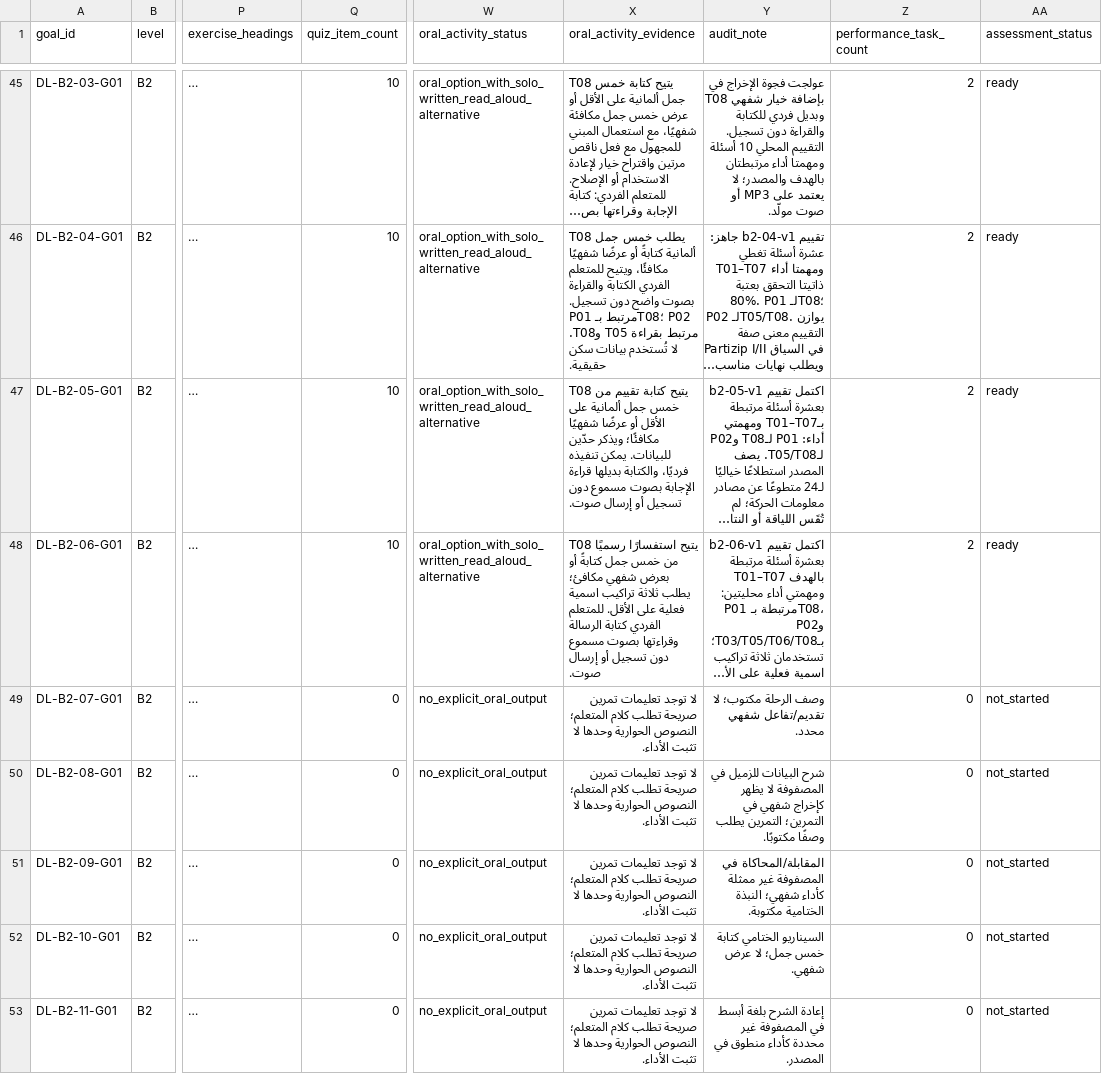
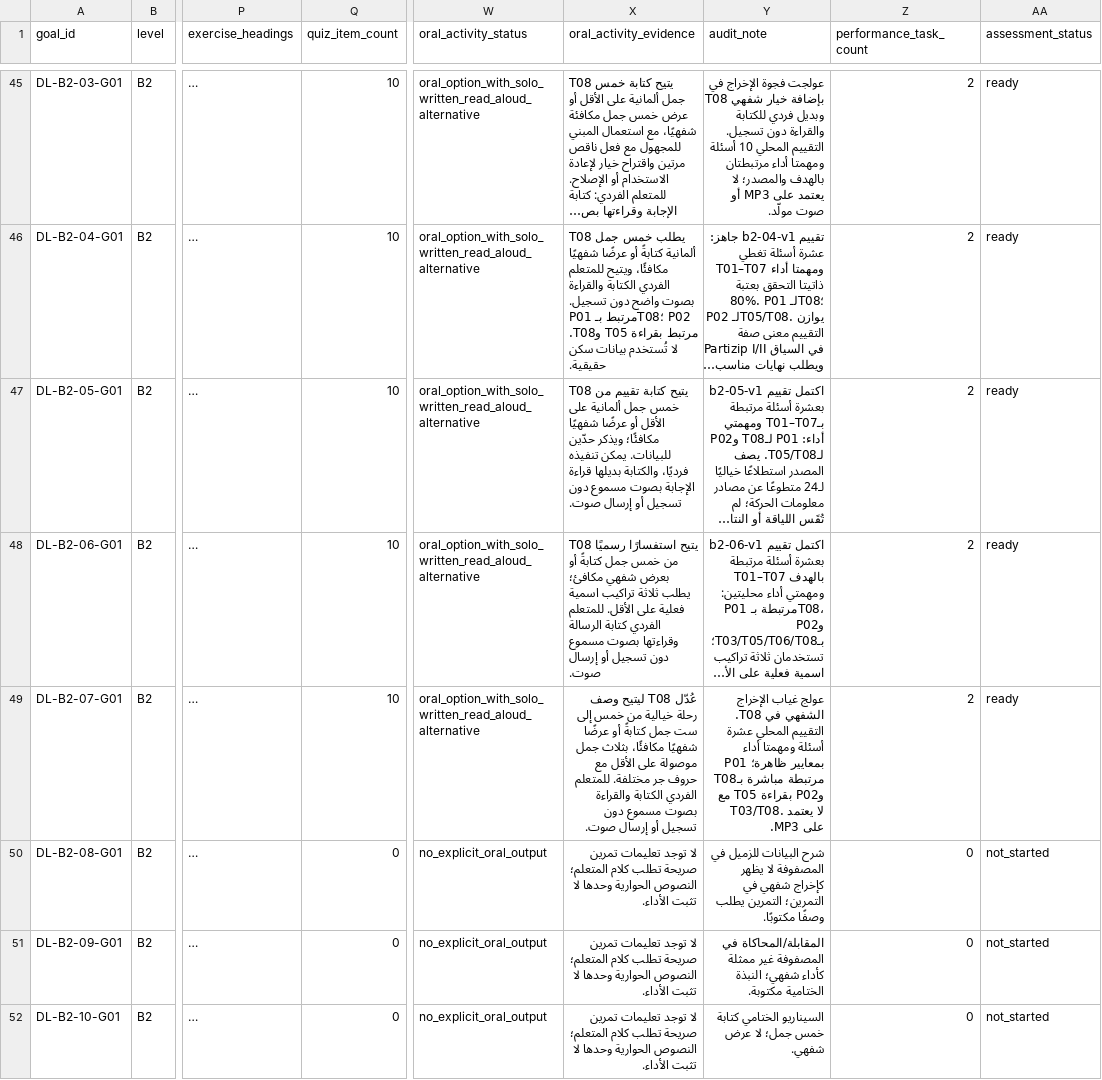
Before and after one commit to naderba69/deutschlern, a CSV file: data/curriculum-file-audit.csv, drawn as a sheet; only a part is shown, gaps mark what is left out; the shorter side is filled out with more unchanged rows; long unchanged cells end in …; the diff names each change by its address in the sheet, - before the commit and + after, or states it on an @@ line.

Commit message:
feat: produce B2.7 assessment
Co-authored-by: arena-agent <297053741+arena-agent@users.noreply.github.com>

```diff
--- a/data/curriculum-file-audit.csv
+++ b/data/curriculum-file-audit.csv
-Q49 (quiz_item_count): 0
+Q49 (quiz_item_count): 10
-W49 (oral_activity_status): no_explicit_oral_output
+W49 (oral_activity_status): oral_option_with_solo_written_read_aloud_alternative
-X49 (oral_activity_evidence): لا توجد تعليمات تمرين صريحة تطلب كلام المتعلم؛ النصوص الحوارية وحدها لا تثبت الأداء.
+X49 (oral_activity_evidence): عُدّل T08 ليتيح وصف رحلة خيالية من خمس إلى ست جمل كتابةً أو عرضًا شفهيًا مكافئًا، بثلاث جمل موصولة على الأقل مع حروف جر مختلفة. للمتعلم الفردي الكتابة والقراءة بصوت مسموع دون تسجيل أو إرسال صوت.
-Y49 (audit_note): وصف الرحلة مكتوب؛ لا تقديم/تفاعل شفهي محدد.
+Y49 (audit_note): عولج غياب الإخراج الشفهي في T08. التقييم المحلي عشرة أسئلة ومهمتا أداء بمعايير ظاهرة؛ P01 مرتبطة مباشرة بـT08 وP02 بقراءة T05 مع T03/T08. لا يعتمد على MP3.
-Z49 (performance_task_count): 0
+Z49 (performance_task_count): 2
-AA49 (assessment_status): not_started
+AA49 (assessment_status): ready
```
Also changed, not shown: 13 other files.
